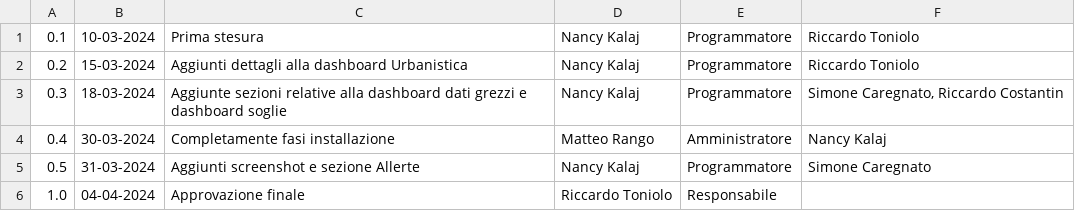
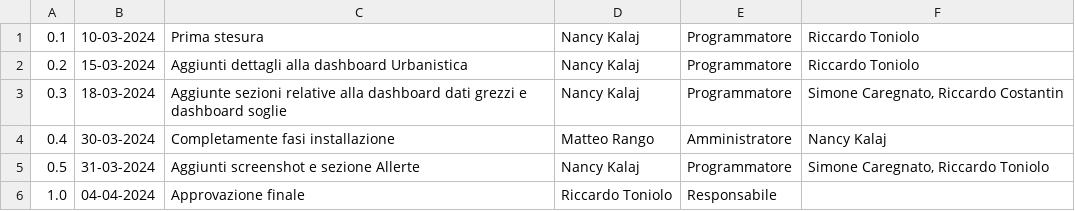
Before and after one commit to SWATEngineering/Docs, a CSV file: src/3_PB/ManualeUtente/changelog.csv, drawn as a sheet.

```diff
--- a/src/3_PB/ManualeUtente/changelog.csv
+++ b/src/3_PB/ManualeUtente/changelog.csv
@@ -4,3 +4,3 @@
 0.4,30-03-2024,Completamente fasi installazione,Matteo Rango,Amministratore,Nancy Kalaj
-0.5,31-03-2024,Aggiunti screenshot e sezione Allerte,Nancy Kalaj,Programmatore,"Simone Caregnato"
+0.5,31-03-2024,Aggiunti screenshot e sezione Allerte,Nancy Kalaj,Programmatore,"Simone Caregnato, Riccardo Toniolo"
 1.0,04-04-2024,Approvazione finale,Riccardo Toniolo,Responsabile,""
```
Also changed, not shown: 1 other file.
